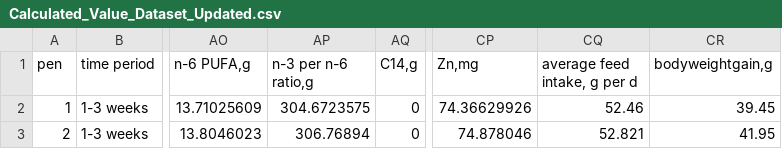
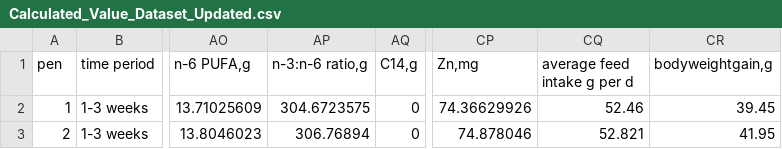
Before and after one commit to zhucaroline18/CALSinternship, a CSV file: smallModel/Calculated_Value_Dataset_Updated.csv, drawn as a sheet; only a part is shown, gaps mark what is left out; the diff names each change by its address in the sheet, - before the commit and + after, or states it on an @@ line.

```diff
--- a/smallModel/Calculated_Value_Dataset_Updated.csv
+++ b/smallModel/Calculated_Value_Dataset_Updated.csv
-AP1: n-3 per n-6 ratio,g
+AP1: n-3:n-6 ratio,g
-CQ1: average feed intake, g per d
+CQ1: average feed intake g per d
```
Also changed, not shown: 3 other files.
